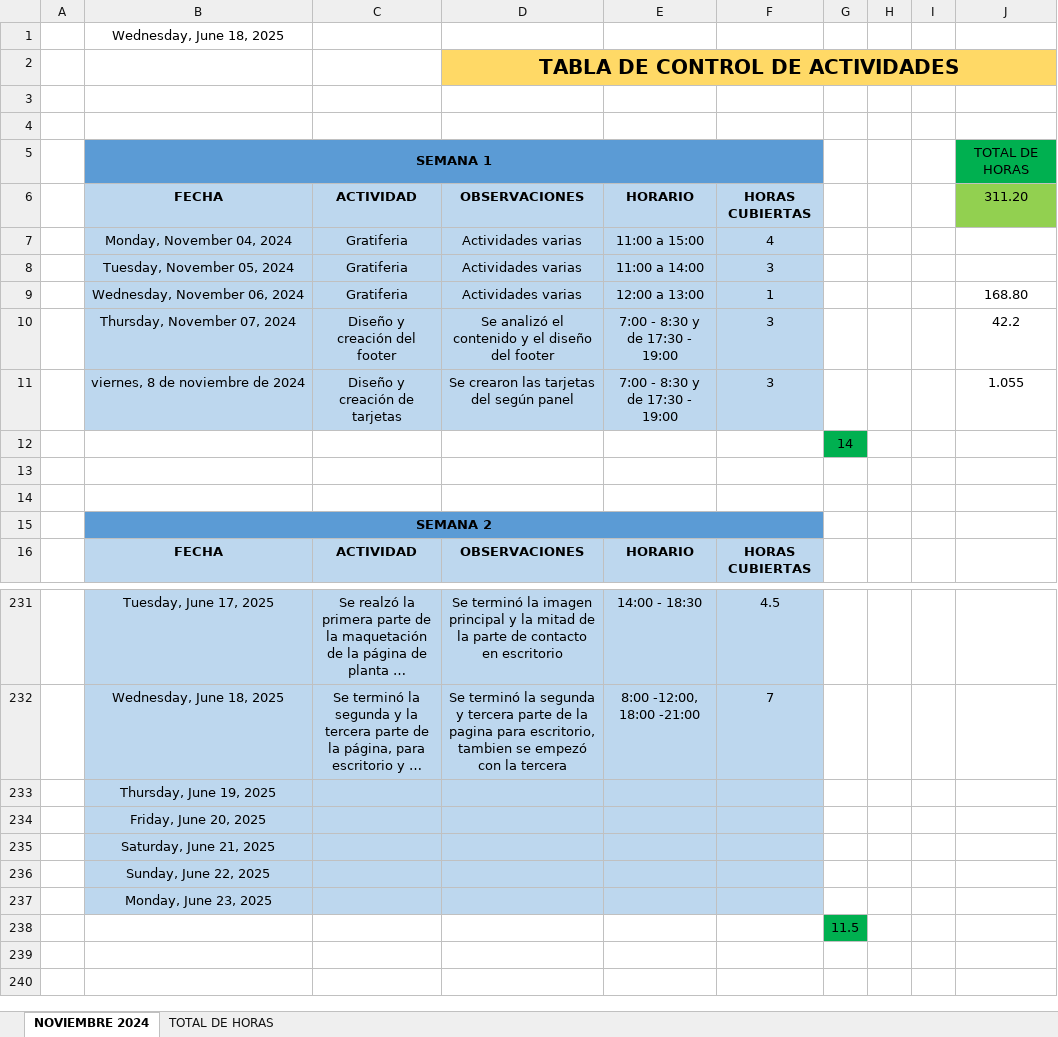
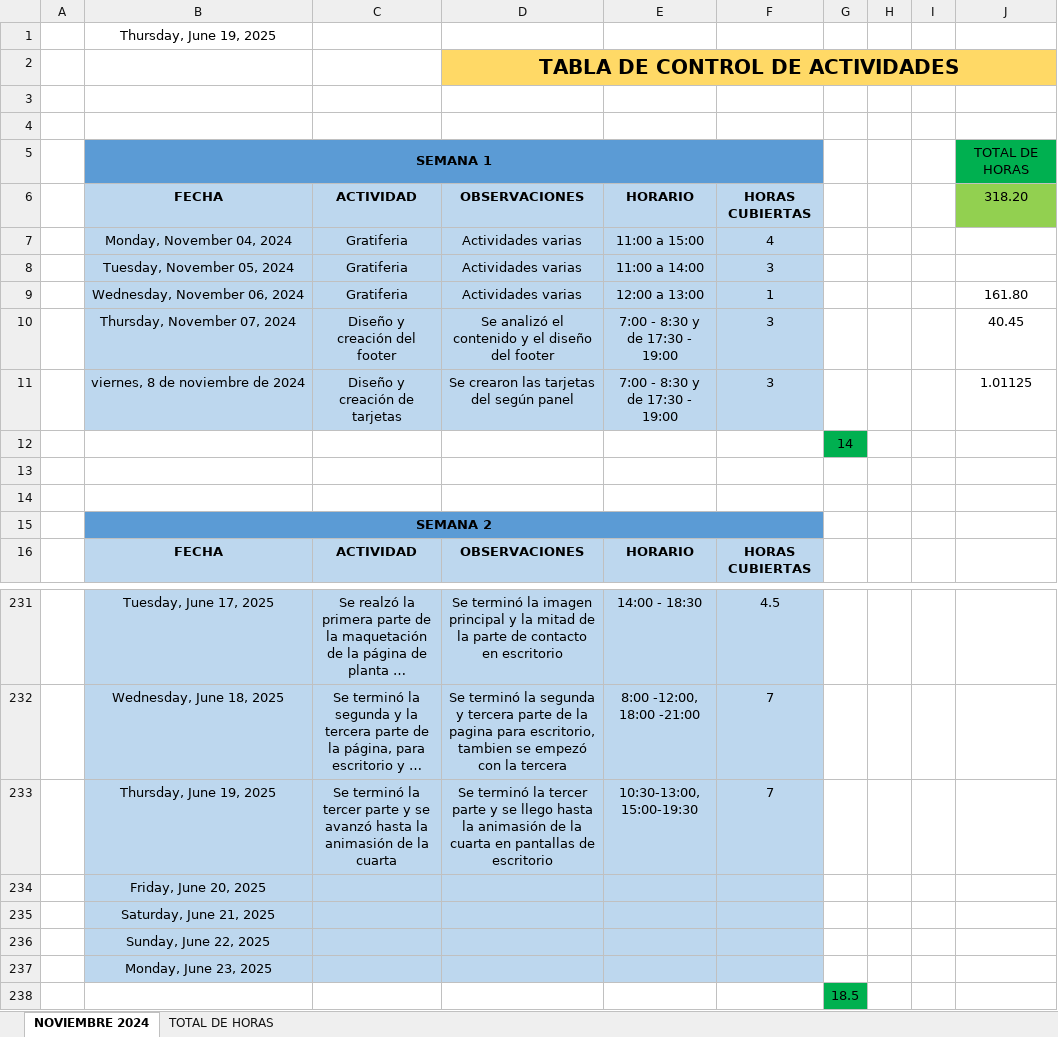
Before and after one commit to 0UlisesSoto0/OGA, an Excel workbook: TABLA DE CONTROL DE ACTIVIDADES .xlsx, sheet NOVIEMBRE 2024, drawn as a sheet; only a part is shown, gaps mark what is left out; long unchanged cells end in …; values as stored, in another font and other column widths than the file's, no borders; removed rows and columns are numbered as before the commit, all else as after; the diff names each change by its address in the sheet, - before the commit and + after, or states it on an @@ line.

Commit message:
Se terminó la tercer parte y se llego hasta la animasión de la cuarta en pantallas de escritorio

```diff
--- a/TABLA DE CONTROL DE ACTIVIDADES .xlsx (sheet NOVIEMBRE 2024)
+++ b/TABLA DE CONTROL DE ACTIVIDADES .xlsx (sheet NOVIEMBRE 2024)
-B1: Wednesday, June 18, 2025
+B1: Thursday, June 19, 2025
-J6: 311.20
+J6: 318.20
-J9: 168.80
+J9: 161.80
-J10: 42.2
+J10: 40.45
-J11: 1.055
+J11: 1.01125
-row 233:  | Thursday, June 19, 2025
+row 233:  | Thursday, June 19, 2025 | Se terminó la tercer parte y se avanzó hasta la animasión de la cuarta | Se terminó la tercer parte y se llego hasta la animasión de la cuarta en pantallas de escritorio | 10:30-13:00, 15:00-19:30 | 7
-G238: 11.5
+G238: 18.5
```
Also changed, not shown: 2 other files.
